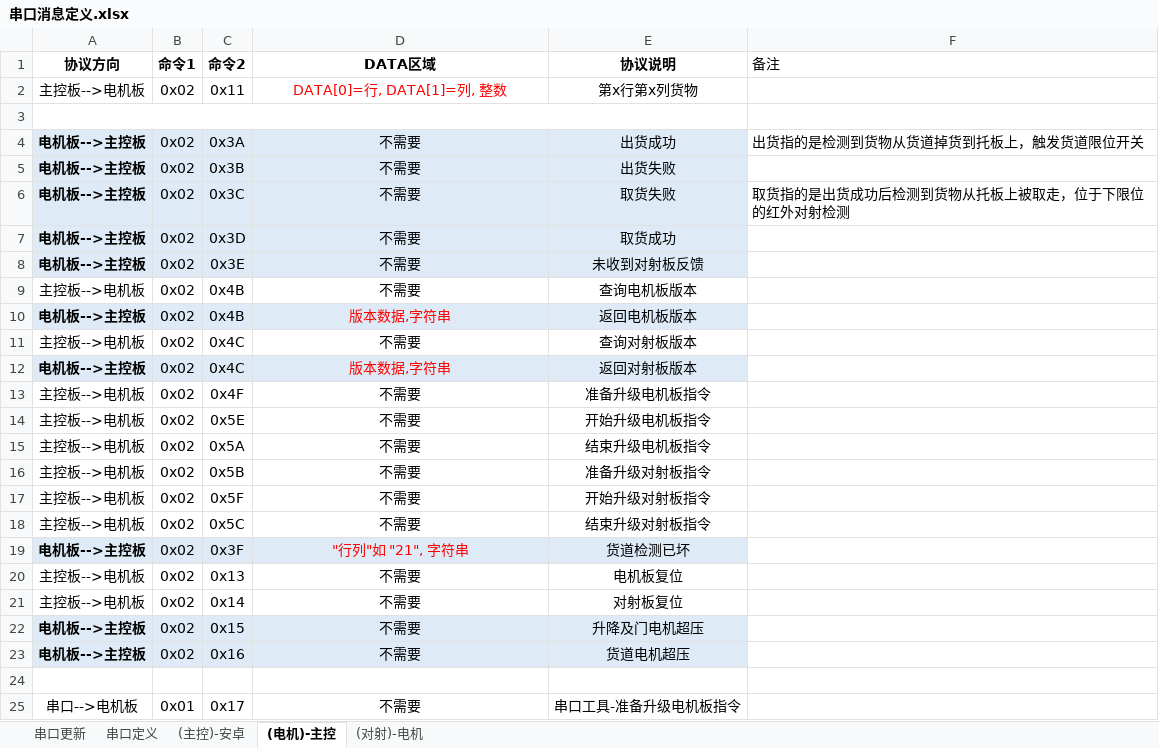
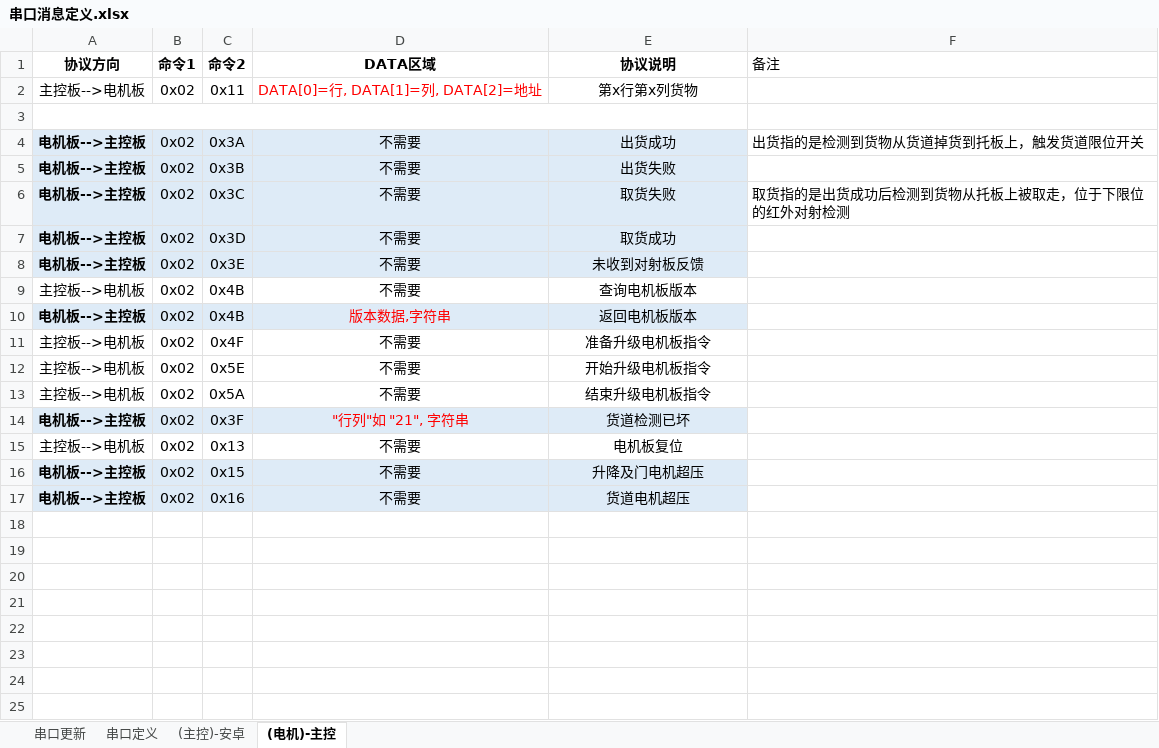
Before and after one commit to marswon/SellingTHD, an Excel workbook: docs/串口消息定义.xlsx, sheet (电机)-主控, drawn as a sheet; values as stored, in another font and other column widths than the file's, no borders; the diff names each change by its address in the sheet, - before the commit and + after, or states it on an @@ line.

```diff
--- a/docs/串口消息定义.xlsx (sheet (电机)-主控)
+++ b/docs/串口消息定义.xlsx (sheet (电机)-主控)
-sheet tab: (对射)-电机
-D2 (DATA区域): DATA[0]=行, DATA[1]=列, 整数
+D2 (DATA区域): DATA[0]=行, DATA[1]=列, DATA[2]=地址
-row 11: 主控板-->电机板 | 0x02 | 0x4C | 不需要 | 查询对射板版本
-row 12: 电机板-->主控板 | 0x02 | 0x4C | 版本数据,字符串 | 返回对射板版本
-row 16: 主控板-->电机板 | 0x02 | 0x5B | 不需要 | 准备升级对射板指令
-row 17: 主控板-->电机板 | 0x02 | 0x5F | 不需要 | 开始升级对射板指令
-row 18: 主控板-->电机板 | 0x02 | 0x5C | 不需要 | 结束升级对射板指令
-row 21: 主控板-->电机板 | 0x02 | 0x14 | 不需要 | 对射板复位
-row 24: (empty)
-row 25: 串口-->电机板 | 0x01 | 0x17 | 不需要 | 串口工具-准备升级电机板指令
```
Also changed, not shown: sheet 串口更新, sheet (主控)-安卓, charts or pictures.
